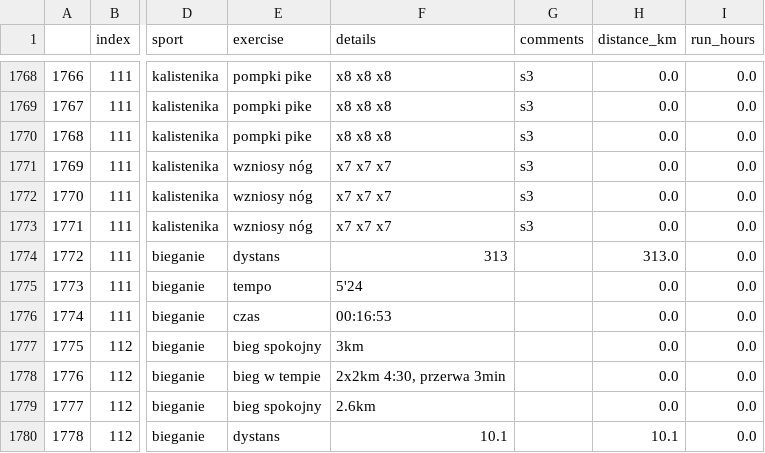
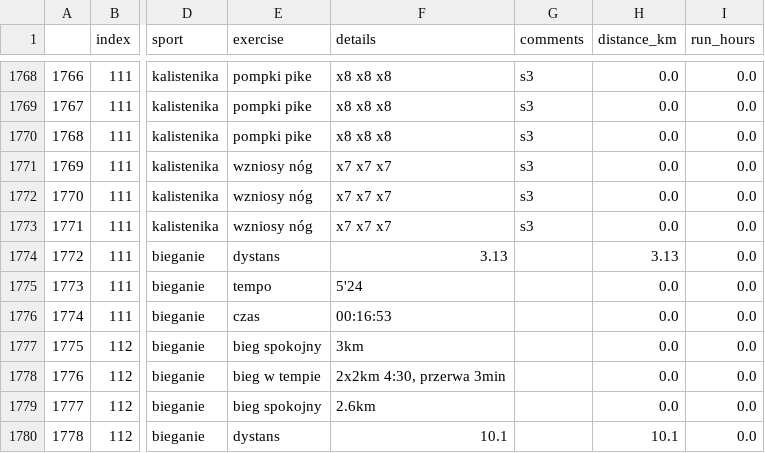
Before and after one commit to przemekolender/SportTracker, a CSV file: files/workouts.csv, drawn as a sheet; only a part is shown, gaps mark what is left out; the diff names each change by its address in the sheet, - before the commit and + after, or states it on an @@ line.

Commit message:
Update files, 28.08.2024 23:01

```diff
--- a/files/workouts.csv
+++ b/files/workouts.csv
-F1774 (details): 313
+F1774 (details): 3.13
-H1774 (distance_km): 313.0
+H1774 (distance_km): 3.13
```
